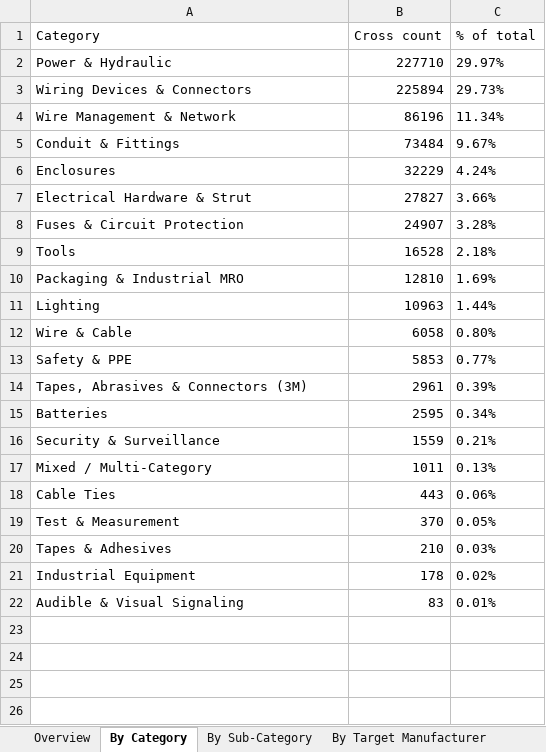
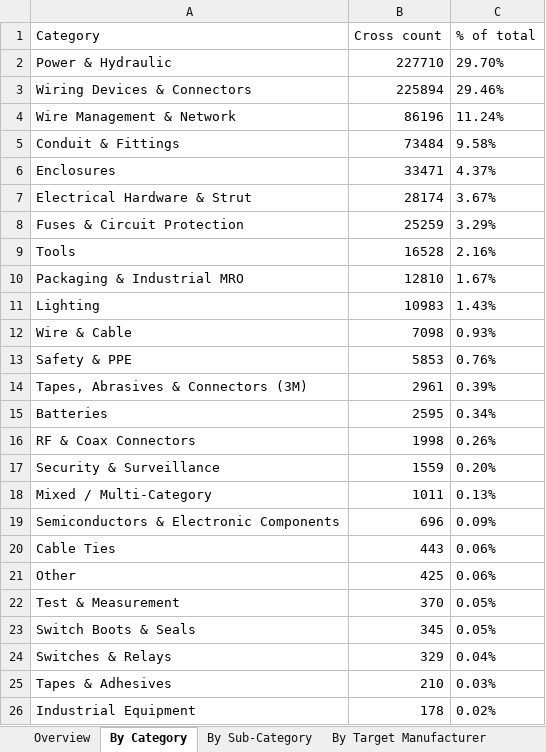
Before and after one commit to raristotle/wass-ai-ops-lab, an Excel workbook: docs/reports/Meridian-Cross-Reference-Analysis.xlsx, sheet By Category, drawn as a sheet; only a part is shown; the shorter side is filled out with more unchanged rows; values as stored, in another font and other column widths than the file's, no borders; addresses are those after the commit; the diff names each change by its address in the sheet, - before the commit and + after, or states it on an @@ line.

```diff
--- a/docs/reports/Meridian-Cross-Reference-Analysis.xlsx (sheet By Category)
+++ b/docs/reports/Meridian-Cross-Reference-Analysis.xlsx (sheet By Category)
-C2 (% of total): 29.97%
+C2 (% of total): 29.70%
-C3 (% of total): 29.73%
+C3 (% of total): 29.46%
-C4 (% of total): 11.34%
+C4 (% of total): 11.24%
-C5 (% of total): 9.67%
+C5 (% of total): 9.58%
-B6 (Cross count): 32229
+B6 (Cross count): 33471
-C6 (% of total): 4.24%
+C6 (% of total): 4.37%
-B7 (Cross count): 27827
+B7 (Cross count): 28174
-C7 (% of total): 3.66%
+C7 (% of total): 3.67%
-B8 (Cross count): 24907
+B8 (Cross count): 25259
-C8 (% of total): 3.28%
+C8 (% of total): 3.29%
-C9 (% of total): 2.18%
+C9 (% of total): 2.16%
-C10 (% of total): 1.69%
+C10 (% of total): 1.67%
-B11 (Cross count): 10963
+B11 (Cross count): 10983
-C11 (% of total): 1.44%
+C11 (% of total): 1.43%
-B12 (Cross count): 6058
+B12 (Cross count): 7098
-C12 (% of total): 0.80%
+C12 (% of total): 0.93%
-C13 (% of total): 0.77%
+C13 (% of total): 0.76%
+row 16: RF & Coax Connectors | 1998 | 0.26%
-C17 (% of total): 0.21%
+C17 (% of total): 0.20%
+row 19: Semiconductors & Electronic Components | 696 | 0.09%
+row 21: Other | 425 | 0.06%
+row 23: Switch Boots & Seals | 345 | 0.05%
+row 24: Switches & Relays | 329 | 0.04%
```
Also changed, not shown: sheet By Competitor Brand, sheet By Sub-Category, sheet By Source File, sheet By Target Manufacturer, sheet Overview, 5 other files.
